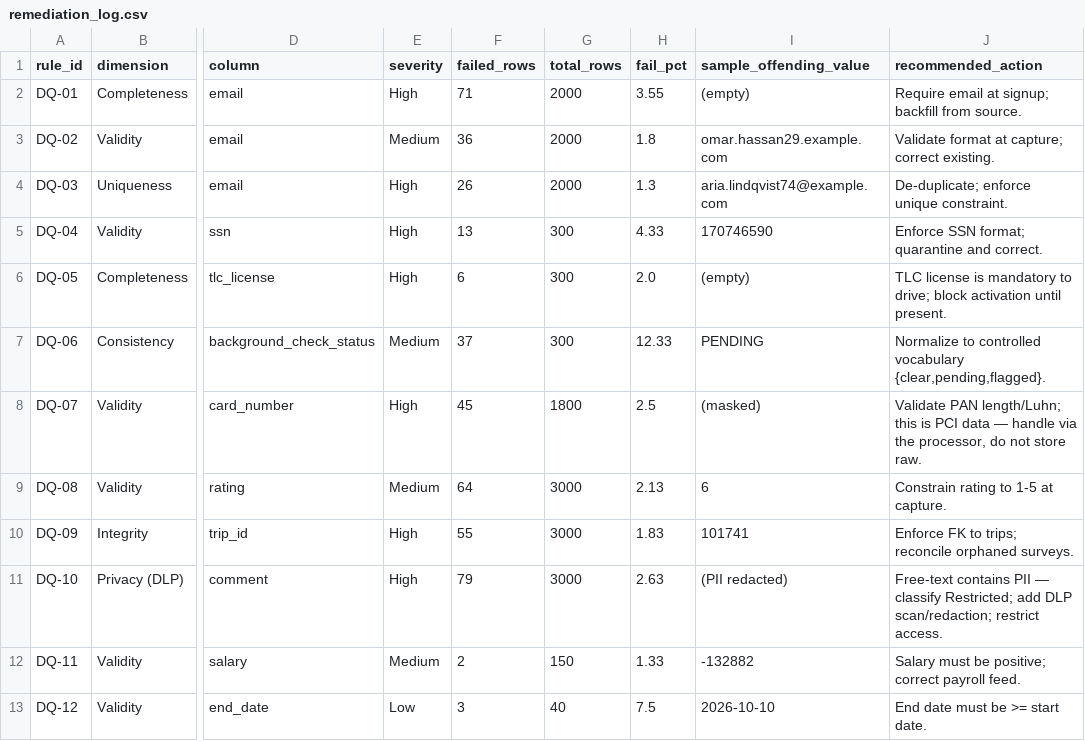
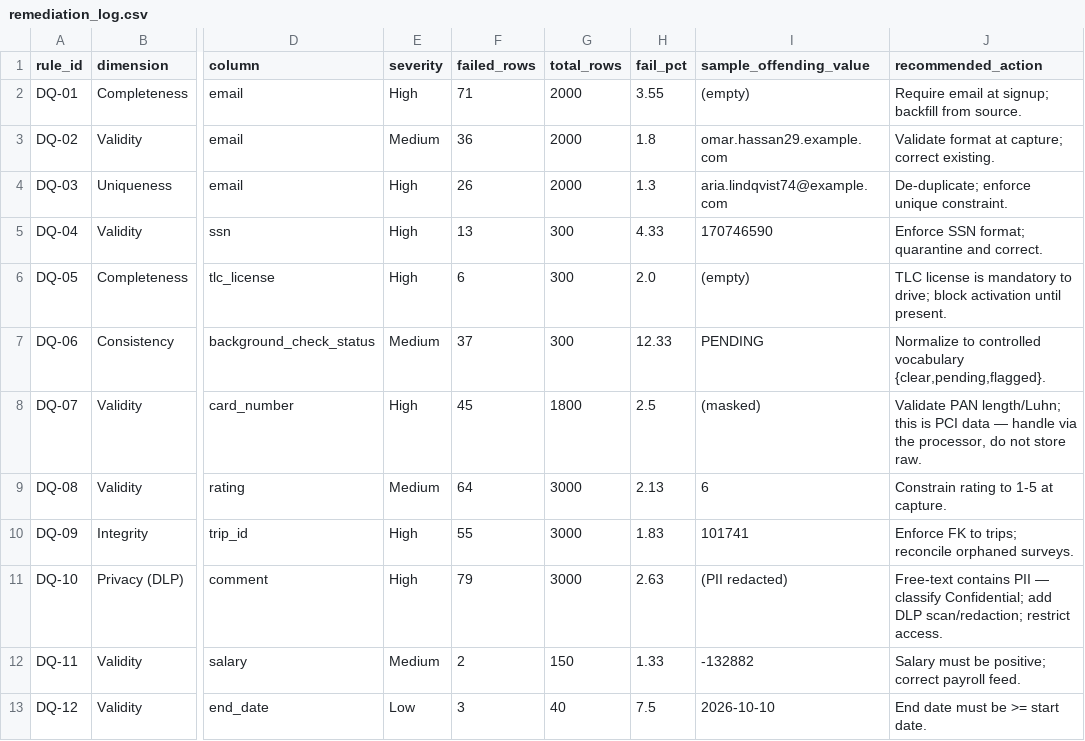
Before and after one commit to 2Wake/NorthLake-Financial, a CSV file: 01-governance-program/data/remediation_log.csv, drawn as a sheet; only a part is shown, gaps mark what is left out; the diff names each change by its address in the sheet, - before the commit and + after, or states it on an @@ line.

```diff
--- a/01-governance-program/data/remediation_log.csv
+++ b/01-governance-program/data/remediation_log.csv
-J11 (recommended_action): …— classify Restricted; add DLP…
+J11 (recommended_action): …— classify Confidential; add DLP…
```
Also changed, not shown: 01-governance-program/governance/business-glossary.csv, 01-governance-program/governance/column-classification-map.csv, 12 other files.
